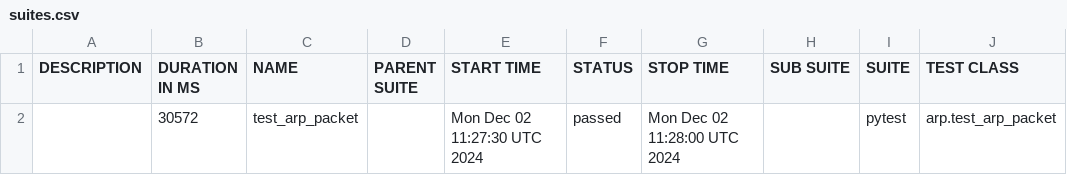
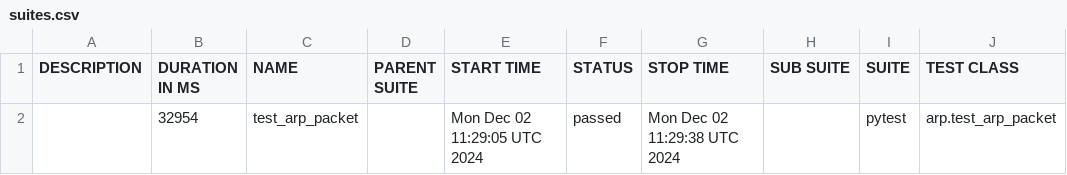
Before and after one commit to open-traffic-generator/snappi-ixnetwork, a CSV file: data/suites.csv, drawn as a sheet; only a part is shown; the diff names each change by its address in the sheet, - before the commit and + after, or states it on an @@ line.

```diff
--- a/data/suites.csv
+++ b/data/suites.csv
-B2 (DURATION IN MS): 30572
+B2 (DURATION IN MS): 32954
-E2 (START TIME): Mon Dec 02 11:27:30 UTC 2024
+E2 (START TIME): Mon Dec 02 11:29:05 UTC 2024
-G2 (STOP TIME): Mon Dec 02 11:28:00 UTC 2024
+G2 (STOP TIME): Mon Dec 02 11:29:38 UTC 2024
```
Also changed, not shown: 16 other files.
